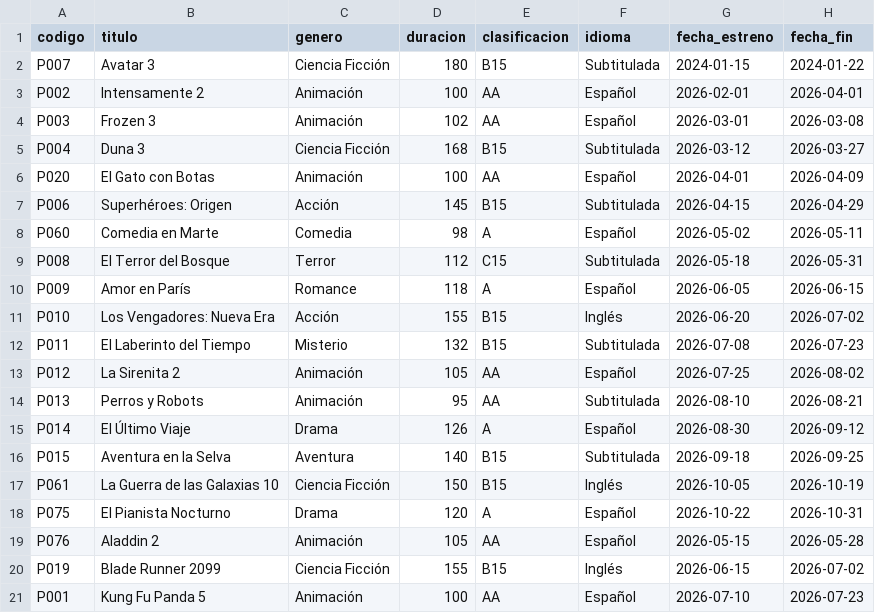
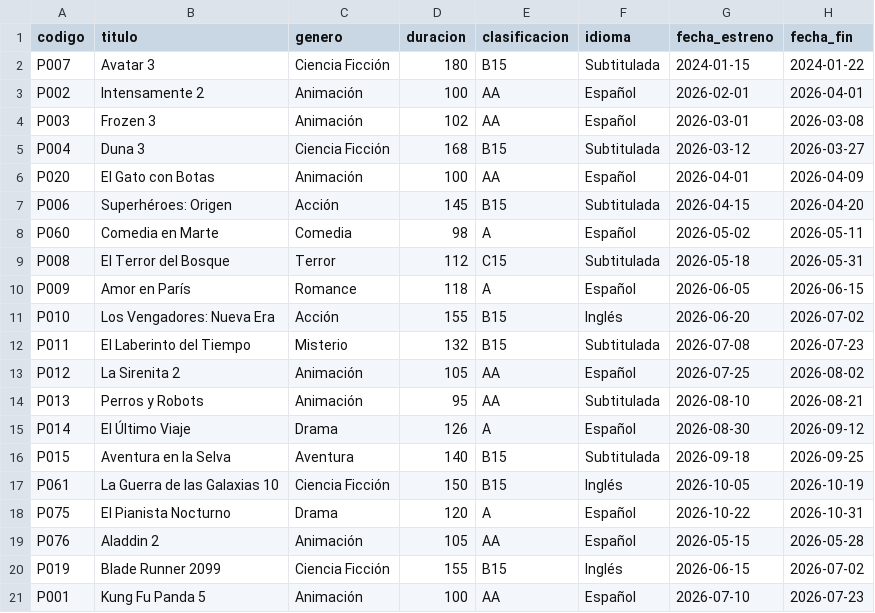
Before and after one commit to jenzzzjs/EDD_LAB_2S2026, a CSV file: Calificacion/calificacion.csv, drawn as a sheet.

```diff
--- a/Calificacion/calificacion.csv
+++ b/Calificacion/calificacion.csv
@@ -6,3 +6,3 @@ P004,Duna 3,Ciencia Ficción,168,B15,Subtitulada,2026-03-12,2026-03-27
 P020,El Gato con Botas,Animación,100,AA,Español,2026-04-01,2026-04-09
-P006,Superhéroes: Origen,Acción,145,B15,Subtitulada,2026-04-15,2026-04-29
+P006,Superhéroes: Origen,Acción,145,B15,Subtitulada,2026-04-15,2026-04-20
 P060,Comedia en Marte,Comedia,98,A,Español,2026-05-02,2026-05-11
```
Also changed, not shown: 4 other files.
